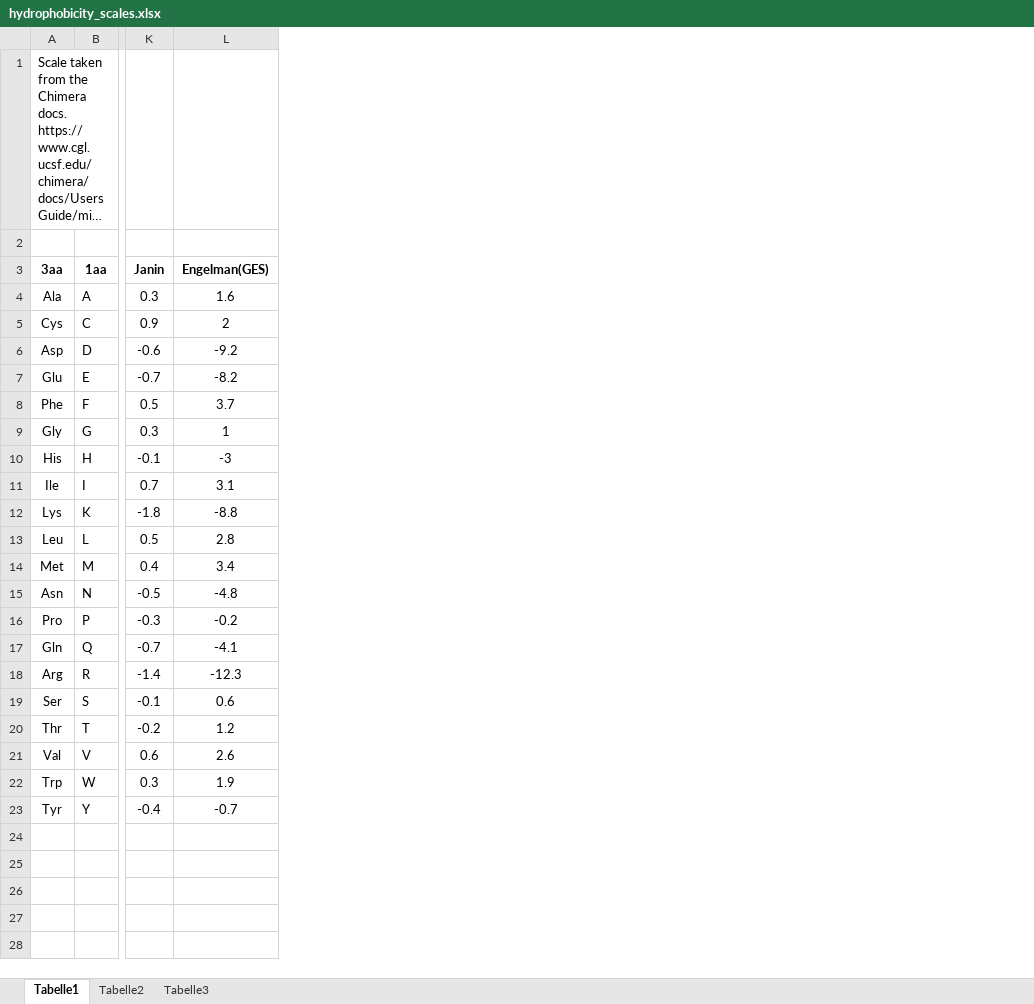
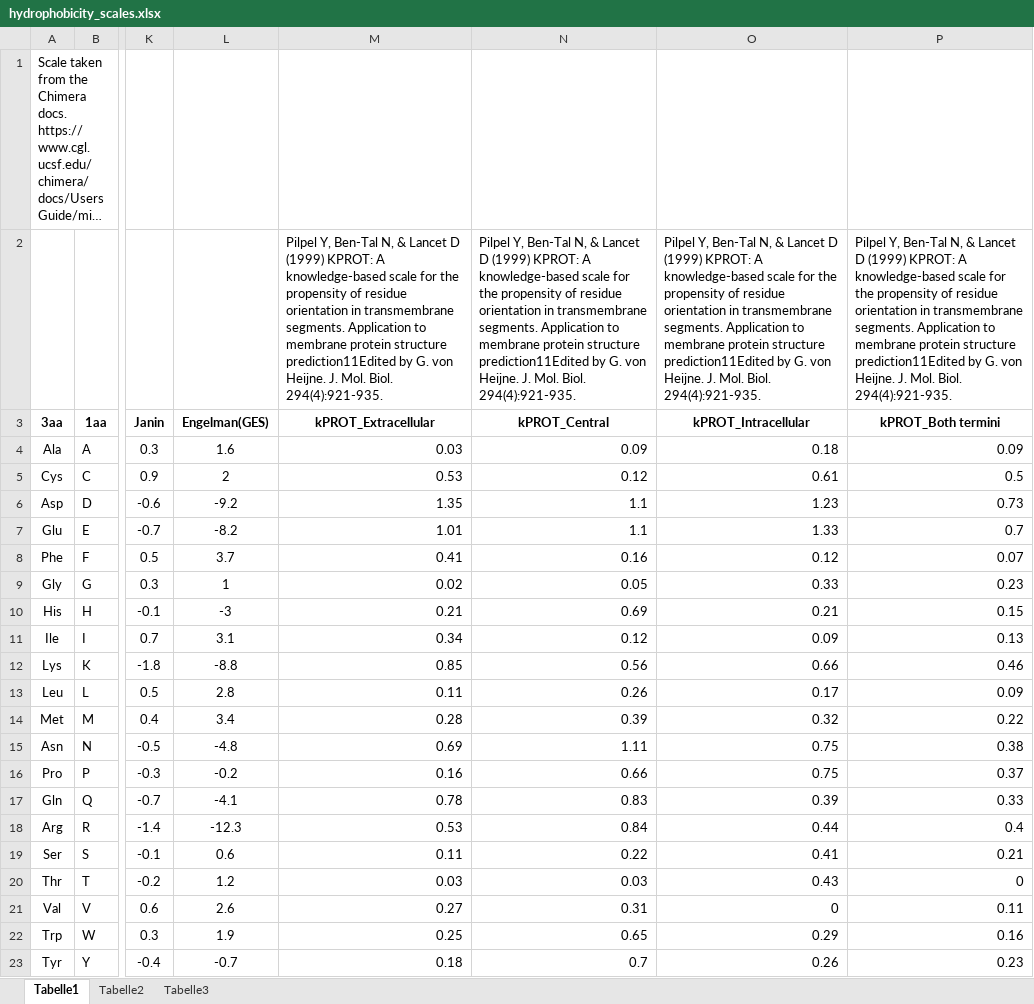
Before and after one commit to bojigu/thoipapy, an Excel workbook: thoipapy/setting/hydrophobicity_scales.xlsx, sheet Tabelle1, drawn as a sheet; only a part is shown, gaps mark what is left out; long unchanged cells end in …; values as stored, in another font and other column widths than the file's, no borders; the diff names each change by its address in the sheet, - before the commit and + after, or states it on an @@ line.

```diff
--- a/thoipapy/setting/hydrophobicity_scales.xlsx (sheet Tabelle1)
+++ b/thoipapy/setting/hydrophobicity_scales.xlsx (sheet Tabelle1)
+column M (kPROT_Extracellular), row 2: Pilpel Y, Ben-Tal N, & Lancet D (1999) KPROT: A knowledge-based scale for the propensity of residue orientation in transmembrane segments. Application to membrane protein structure prediction11Edited by G. von Heijne. J. Mol. Biol. 294(4):921-935.; rows 4-23: 0.03 | 0.53 | 1.35 | 1.01 | 0.41 | 0.02 | 0.21 | 0.34 | 0.85 | 0.11 | 0.28 | 0.69 | 0.16 | 0.78 | 0.53 | 0.11 | 0.03 | 0.27 | 0.25 | 0.18
+column N (kPROT_Central), row 2: Pilpel Y, Ben-Tal N, & Lancet D (1999) KPROT: A knowledge-based scale for the propensity of residue orientation in transmembrane segments. Application to membrane protein structure prediction11Edited by G. von Heijne. J. Mol. Biol. 294(4):921-935.; rows 4-23: 0.09 | 0.12 | 1.1 | 1.1 | 0.16 | 0.05 | 0.69 | 0.12 | 0.56 | 0.26 | 0.39 | 1.11 | 0.66 | 0.83 | 0.84 | 0.22 | 0.03 | 0.31 | 0.65 | 0.7
+column O (kPROT_Intracellular), row 2: Pilpel Y, Ben-Tal N, & Lancet D (1999) KPROT: A knowledge-based scale for the propensity of residue orientation in transmembrane segments. Application to membrane protein structure prediction11Edited by G. von Heijne. J. Mol. Biol. 294(4):921-935.; rows 4-23: 0.18 | 0.61 | 1.23 | 1.33 | 0.12 | 0.33 | 0.21 | 0.09 | 0.66 | 0.17 | 0.32 | 0.75 | 0.75 | 0.39 | 0.44 | 0.41 | 0.43 | 0 | 0.29 | 0.26
+column P (kPROT_Both termini), row 2: Pilpel Y, Ben-Tal N, & Lancet D (1999) KPROT: A knowledge-based scale for the propensity of residue orientation in transmembrane segments. Application to membrane protein structure prediction11Edited by G. von Heijne. J. Mol. Biol. 294(4):921-935.; rows 4-23: 0.09 | 0.5 | 0.73 | 0.7 | 0.07 | 0.23 | 0.15 | 0.13 | 0.46 | 0.09 | 0.22 | 0.38 | 0.37 | 0.33 | 0.4 | 0.21 | 0 | 0.11 | 0.16 | 0.23
```
Also changed, not shown: 8 other files.
